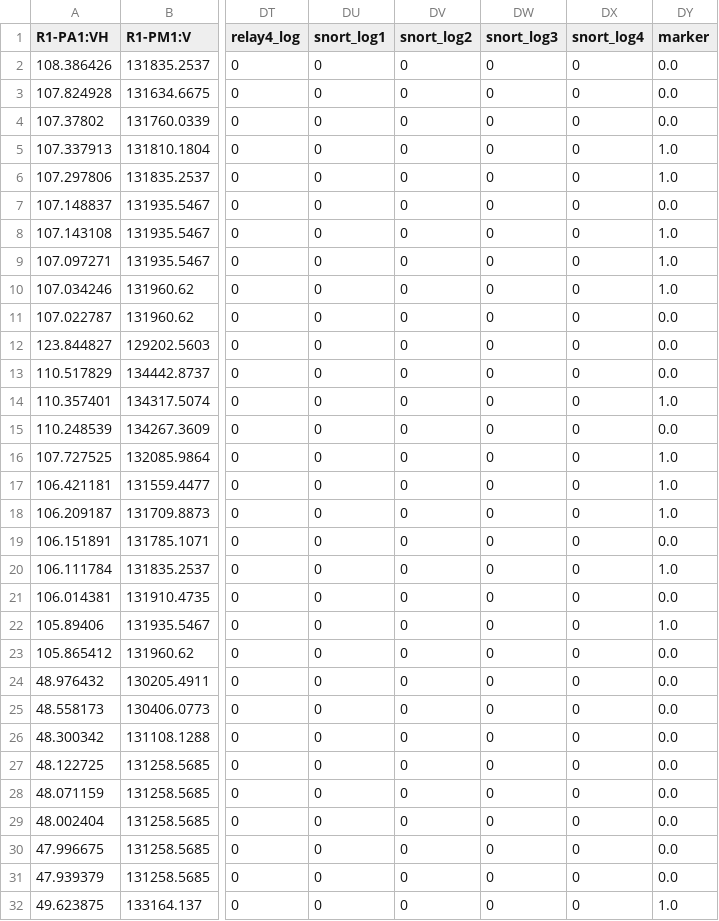
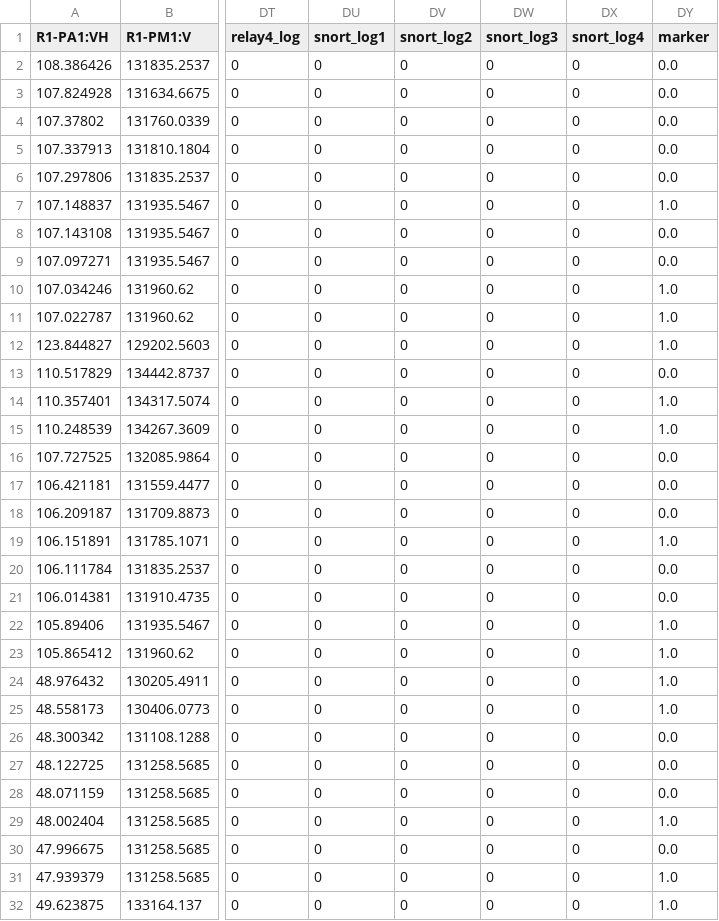
Before and after one commit to dopedud/COMP3217-CW2, a CSV file: TestingResultsBinary.csv, drawn as a sheet; only a part is shown, gaps mark what is left out; the diff covers the shown part only; the diff names each change by its address in the sheet, - before the commit and + after, or states it on an @@ line.

```diff
--- a/TestingResultsBinary.csv
+++ b/TestingResultsBinary.csv
-DY5:DY6 (marker): 1.0
+DY5:DY6 (marker): 0.0
-DY7 (marker): 0.0
+DY7 (marker): 1.0
-DY8:DY9 (marker): 1.0
+DY8:DY9 (marker): 0.0
-DY11:DY12 (marker): 0.0
+DY11:DY12 (marker): 1.0
-DY15 (marker): 0.0
+DY15 (marker): 1.0
-DY16:DY18 (marker): 1.0
+DY16:DY18 (marker): 0.0
-DY19 (marker): 0.0
+DY19 (marker): 1.0
-DY20 (marker): 1.0
+DY20 (marker): 0.0
-DY23:DY25 (marker): 0.0
+DY23:DY25 (marker): 1.0
-DY29 (marker): 0.0
+DY29 (marker): 1.0
-DY31 (marker): 0.0
+DY31 (marker): 1.0
```
Also changed, not shown: 32 edited cells elsewhere in this file, TestingResultsMulti.csv, 4 other files.
